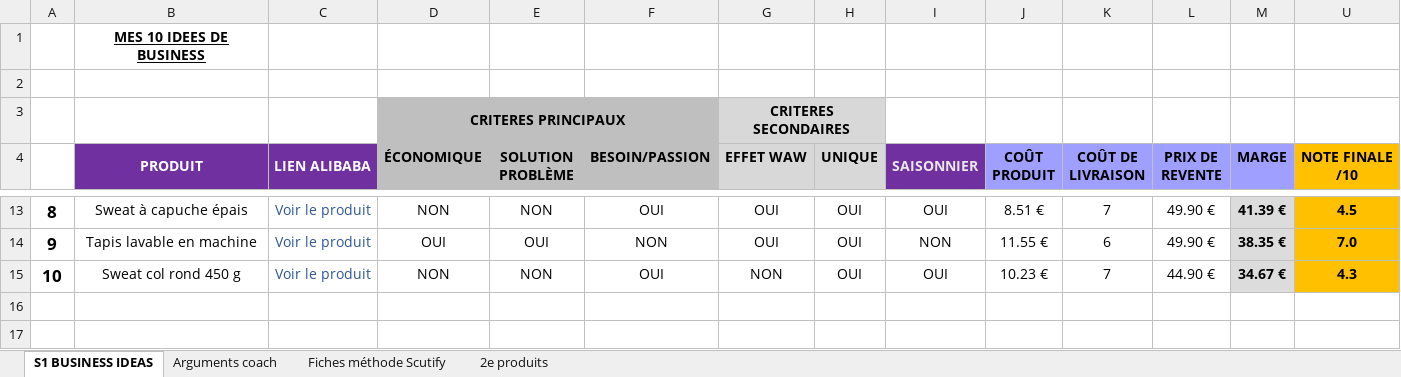
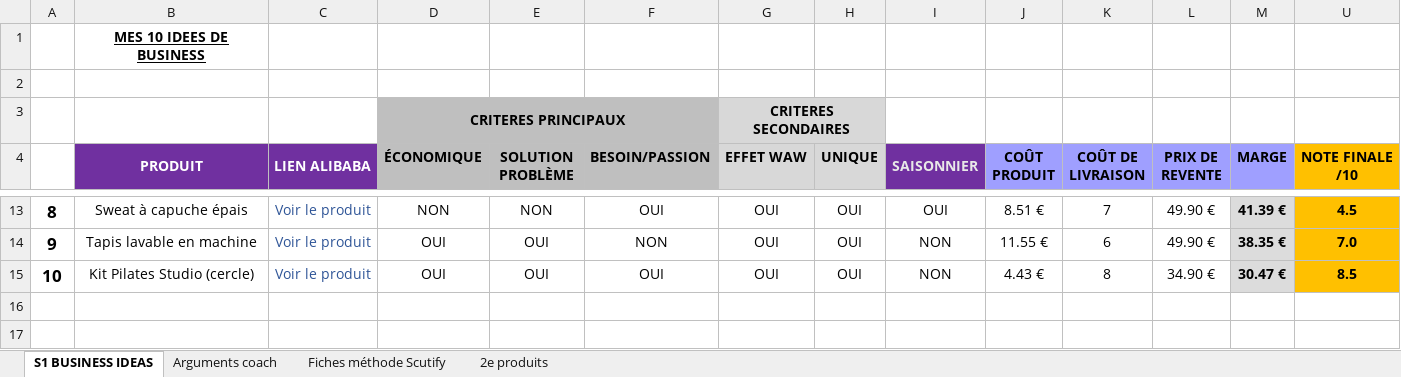
Before and after one commit to jgnrpgn9hd-cmd/Jimy, an Excel workbook: scutify/Support Scutify S01 - version avec analyses.xlsx, sheet S1 BUSINESS IDEAS, drawn as a sheet; only a part is shown, gaps mark what is left out; values as stored, in another font and other column widths than the file's, no borders; removed rows and columns are numbered as before the commit, all else as after; the diff names each change by its address in the sheet, - before the commit and + after, or states it on an @@ line.

```diff
--- a/scutify/Support Scutify S01 - version avec analyses.xlsx (sheet S1 BUSINESS IDEAS)
+++ b/scutify/Support Scutify S01 - version avec analyses.xlsx (sheet S1 BUSINESS IDEAS)
-row 15: 10 | Sweat col rond 450 g | Voir le produit | NON | NON | OUI | NON | OUI | OUI | 10.23 € | 7 | 44.90 € | 34.67 € | 4.3
+row 15: 10 | Kit Pilates Studio (cercle) | Voir le produit | OUI | OUI | OUI | OUI | OUI | NON | 4.43 € | 8 | 34.90 € | 30.47 € | 8.5
```
Also changed, not shown: sheet Fiches méthode Scutify, sheet Arguments coach, hidden cells, scutify/Support Scutify S01_Tableau recherche 10 idées de business.xlsx, 4 other files.
